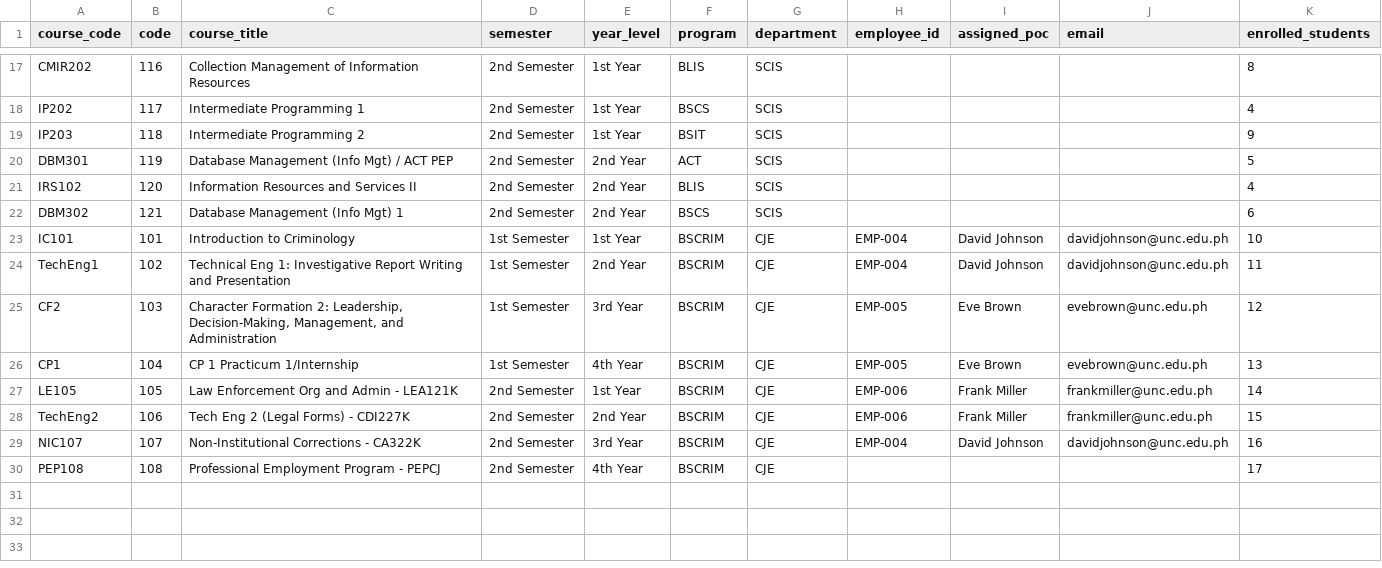
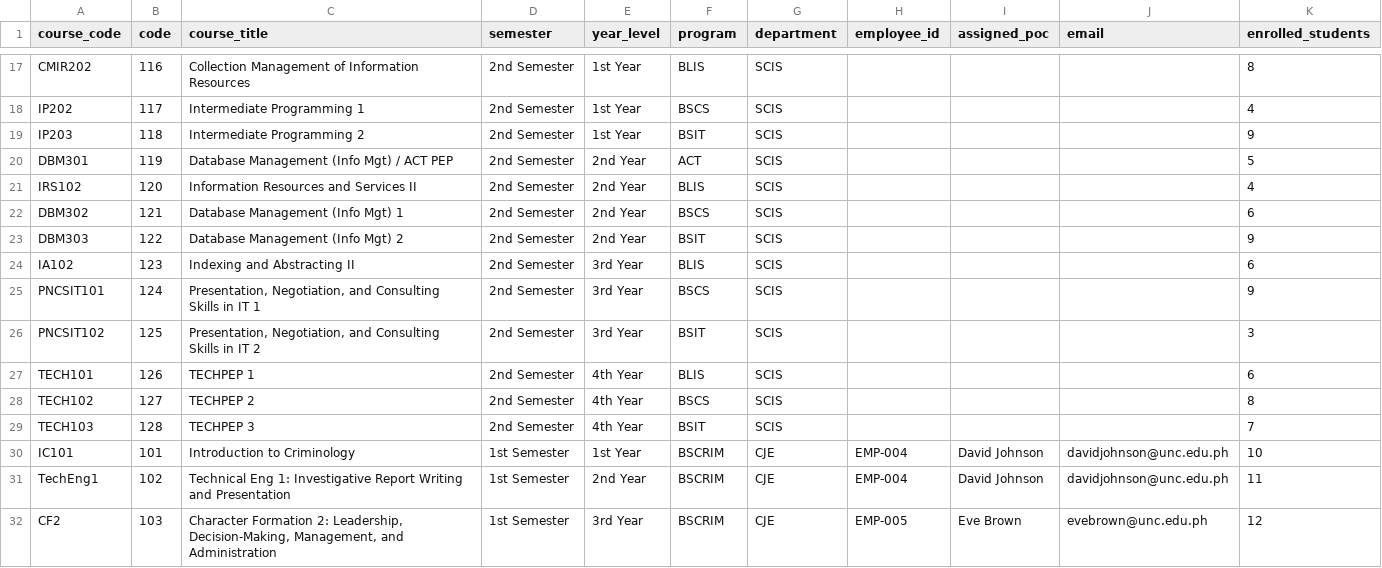
Before and after one commit to JuD990/EIEPIMS, a CSV file: storage/app/uploads/implementing_subjects.csv, drawn as a sheet; only a part is shown, gaps mark what is left out; the shorter side is filled out with more unchanged rows; the diff names each change by its address in the sheet, - before the commit and + after, or states it on an @@ line.

```diff
--- a/storage/app/uploads/implementing_subjects.csv
+++ b/storage/app/uploads/implementing_subjects.csv
+row 23: DBM303 | 122 | Database Management (Info Mgt) 2 | 2nd Semester | 2nd Year | BSIT | SCIS |  |  |  | 9
+row 24: IA102 | 123 | Indexing and Abstracting II | 2nd Semester | 3rd Year | BLIS | SCIS |  |  |  | 6
+row 25: PNCSIT101 | 124 | Presentation, Negotiation, and Consulting Skills in IT 1 | 2nd Semester | 3rd Year | BSCS | SCIS |  |  |  | 9
+row 26: PNCSIT102 | 125 | Presentation, Negotiation, and Consulting Skills in IT 2 | 2nd Semester | 3rd Year | BSIT | SCIS |  |  |  | 3
+row 27: TECH101 | 126 | TECHPEP 1 | 2nd Semester | 4th Year | BLIS | SCIS |  |  |  | 6
+row 28: TECH102 | 127 | TECHPEP 2 | 2nd Semester | 4th Year | BSCS | SCIS |  |  |  | 8
+row 29: TECH103 | 128 | TECHPEP 3 | 2nd Semester | 4th Year | BSIT | SCIS |  |  |  | 7
```
Also changed, not shown: 5 other files.
